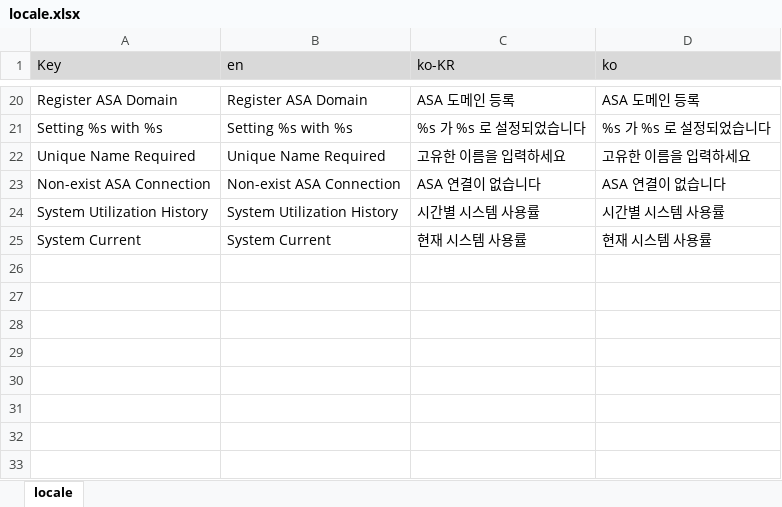
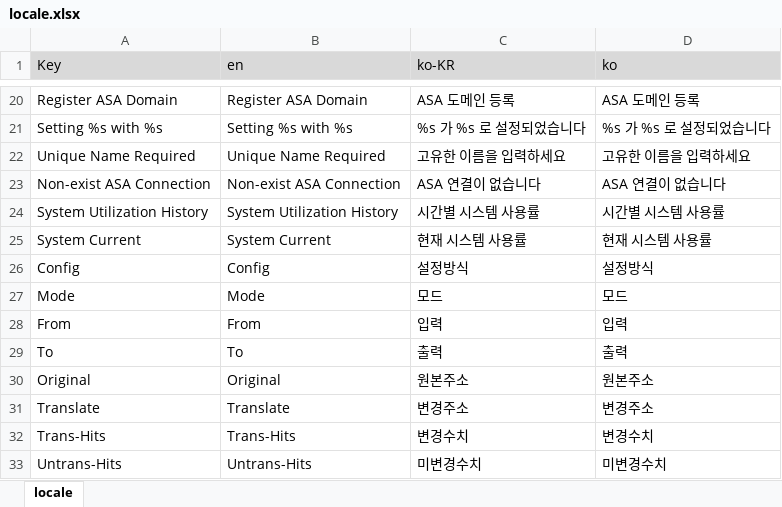
Before and after one commit to HyechurnJang/archon, an Excel workbook: application/asa/locale.xlsx, sheet locale, drawn as a sheet; only a part is shown, gaps mark what is left out; values as stored, in another font and other column widths than the file's, no borders; the diff names each change by its address in the sheet, - before the commit and + after, or states it on an @@ line.

```diff
--- a/application/asa/locale.xlsx (sheet locale)
+++ b/application/asa/locale.xlsx (sheet locale)
+row 26: Config | Config | 설정방식 | 설정방식
+row 27: Mode | Mode | 모드 | 모드
+row 28: From | From | 입력 | 입력
+row 29: To | To | 출력 | 출력
+row 30: Original | Original | 원본주소 | 원본주소
+row 31: Translate | Translate | 변경주소 | 변경주소
+row 32: Trans-Hits | Trans-Hits | 변경수치 | 변경수치
+row 33: Untrans-Hits | Untrans-Hits | 미변경수치 | 미변경수치
```
Also changed, not shown: 1 other file.
